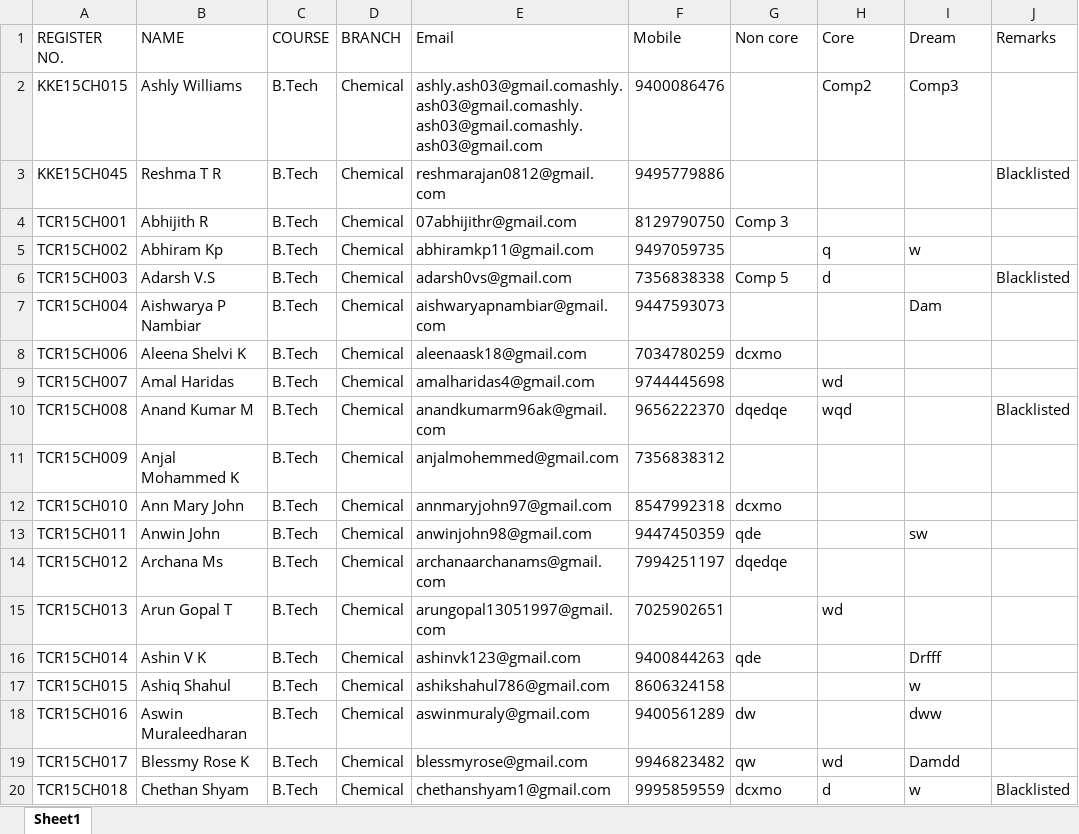
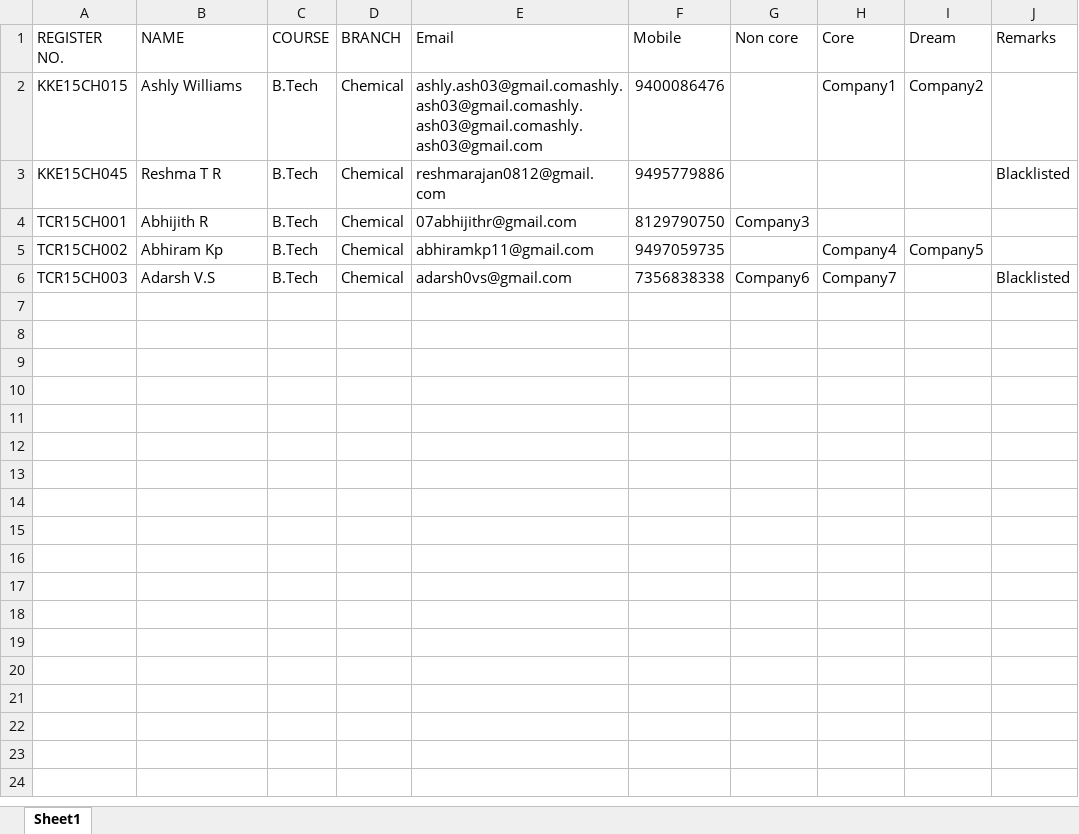
Before and after one commit to Anu-Asok/placement-cell, an Excel workbook: eligibility.xlsx, sheet Sheet1, drawn as a sheet; only a part is shown; values as stored, in another font and other column widths than the file's, no borders; the diff covers the shown part only; the diff names each change by its address in the sheet, - before the commit and + after, or states it on an @@ line.

Commit message:
Added feature to detect absentees in eligibility

```diff
--- a/eligibility.xlsx (sheet Sheet1)
+++ b/eligibility.xlsx (sheet Sheet1)
-H2 (Core): Comp2
+H2 (Core): Company1
-I2 (Dream): Comp3
+I2 (Dream): Company2
-G4 (Non core): Comp 3
+G4 (Non core): Company3
-H5 (Core): q
+H5 (Core): Company4
-I5 (Dream): w
+I5 (Dream): Company5
-G6 (Non core): Comp 5
+G6 (Non core): Company6
-H6 (Core): d
+H6 (Core): Company7
-row 7: TCR15CH004 | Aishwarya P Nambiar | B.Tech | Chemical | aishwaryapnambiar@gmail.com | 9447593073 |  |  | Dam
-row 8: TCR15CH006 | Aleena Shelvi K | B.Tech | Chemical | aleenaask18@gmail.com | 7034780259 | dcxmo
-row 9: TCR15CH007 | Amal Haridas | B.Tech | Chemical | amalharidas4@gmail.com | 9744445698 |  | wd
-row 10: TCR15CH008 | Anand Kumar M | B.Tech | Chemical | anandkumarm96ak@gmail.com | 9656222370 | dqedqe | wqd |  | Blacklisted
-row 11: TCR15CH009 | Anjal Mohammed K | B.Tech | Chemical | anjalmohemmed@gmail.com | 7356838312
-row 12: TCR15CH010 | Ann Mary John | B.Tech | Chemical | annmaryjohn97@gmail.com | 8547992318 | dcxmo
-row 13: TCR15CH011 | Anwin John | B.Tech | Chemical | anwinjohn98@gmail.com | 9447450359 | qde |  | sw
-row 14: TCR15CH012 | Archana Ms | B.Tech | Chemical | archanaarchanams@gmail.com | 7994251197 | dqedqe
-row 15: TCR15CH013 | Arun Gopal T | B.Tech | Chemical | arungopal13051997@gmail.com | 7025902651 |  | wd
-row 16: TCR15CH014 | Ashin V K | B.Tech | Chemical | ashinvk123@gmail.com | 9400844263 | qde |  | Drfff
-row 17: TCR15CH015 | Ashiq Shahul | B.Tech | Chemical | ashikshahul786@gmail.com | 8606324158 |  |  | w
-row 18: TCR15CH016 | Aswin Muraleedharan | B.Tech | Chemical | aswinmuraly@gmail.com | 9400561289 | dw |  | dww
-row 19: TCR15CH017 | Blessmy Rose K | B.Tech | Chemical | blessmyrose@gmail.com | 9946823482 | qw | wd | Damdd
-row 20: TCR15CH018 | Chethan Shyam | B.Tech | Chemical | chethanshyam1@gmail.com | 9995859559 | dcxmo | d | w | Blacklisted
```
Also changed, not shown: 119 removed rows elsewhere in this sheet, applied.xlsx, 2 other files.
